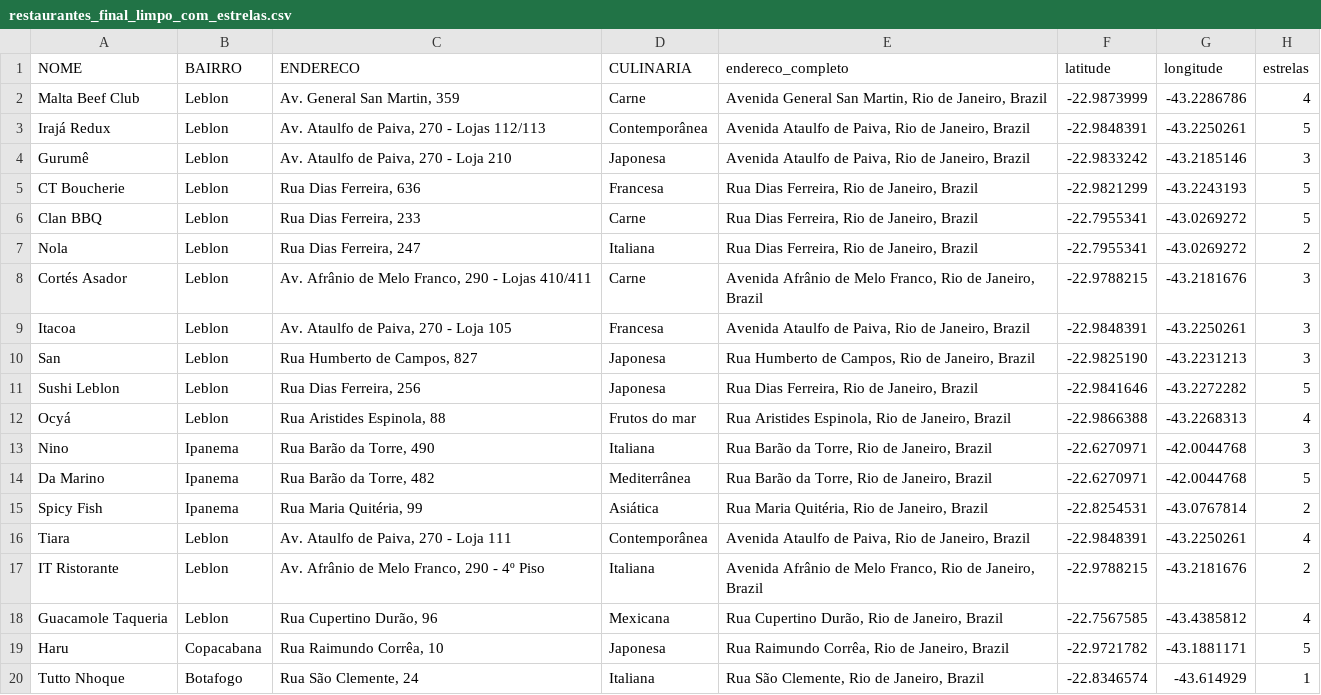
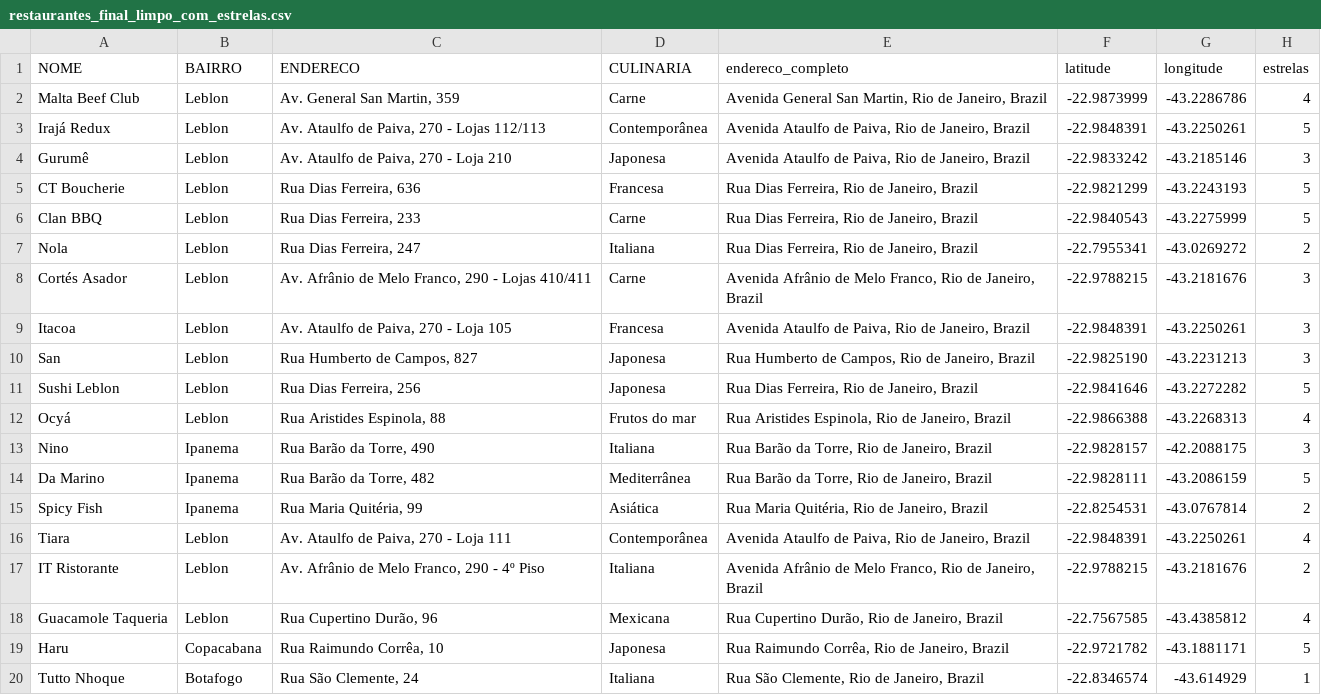
Before and after one commit to mariaabotelho/rio.eats, a CSV file: restaurantes_final_limpo_com_estrelas.csv, drawn as a sheet; only a part is shown.

Commit message:
Update restaurantes_final_limpo_com_estrelas.csv

```diff
--- a/restaurantes_final_limpo_com_estrelas.csv
+++ b/restaurantes_final_limpo_com_estrelas.csv
@@ -5,3 +5,3 @@ Gurumê,Leblon,"Av. Ataulfo de Paiva, 270 - Loja 210",Japonesa,"Avenida Ataulfo
 CT Boucherie,Leblon,"Rua Dias Ferreira, 636",Francesa,"Rua Dias Ferreira, Rio de Janeiro, Brazil",-22.9821299,-43.2243193,5
-Clan BBQ,Leblon,"Rua Dias Ferreira, 233",Carne,"Rua Dias Ferreira, Rio de Janeiro, Brazil",-22.7955341,-43.0269272,5
+Clan BBQ,Leblon,"Rua Dias Ferreira, 233",Carne,"Rua Dias Ferreira, Rio de Janeiro, Brazil",-22.9840543,-43.2275999,5
 Nola,Leblon,"Rua Dias Ferreira, 247",Italiana,"Rua Dias Ferreira, Rio de Janeiro, Brazil",-22.7955341,-43.0269272,2
@@ -12,4 +12,4 @@ Sushi Leblon,Leblon,"Rua Dias Ferreira, 256",Japonesa,"Rua Dias Ferreira, Rio de
 Ocyá,Leblon,"Rua Aristides Espinola, 88",Frutos do mar,"Rua Aristides Espinola, Rio de Janeiro, Brazil",-22.9866388,-43.2268313,4
-Nino,Ipanema,"Rua Barão da Torre, 490",Italiana,"Rua Barão da Torre, Rio de Janeiro, Brazil",-22.6270971,-42.0044768,3
-Da Marino,Ipanema,"Rua Barão da Torre, 482",Mediterrânea,"Rua Barão da Torre, Rio de Janeiro, Brazil",-22.6270971,-42.0044768,5
+Nino,Ipanema,"Rua Barão da Torre, 490",Italiana,"Rua Barão da Torre, Rio de Janeiro, Brazil",-22.9828157,-42.2088175,3
+Da Marino,Ipanema,"Rua Barão da Torre, 482",Mediterrânea,"Rua Barão da Torre, Rio de Janeiro, Brazil",-22.9828111,-43.2086159,5
 Spicy Fish,Ipanema,"Rua Maria Quitéria, 99",Asiática,"Rua Maria Quitéria, Rio de Janeiro, Brazil",-22.8254531,-43.0767814,2
```
